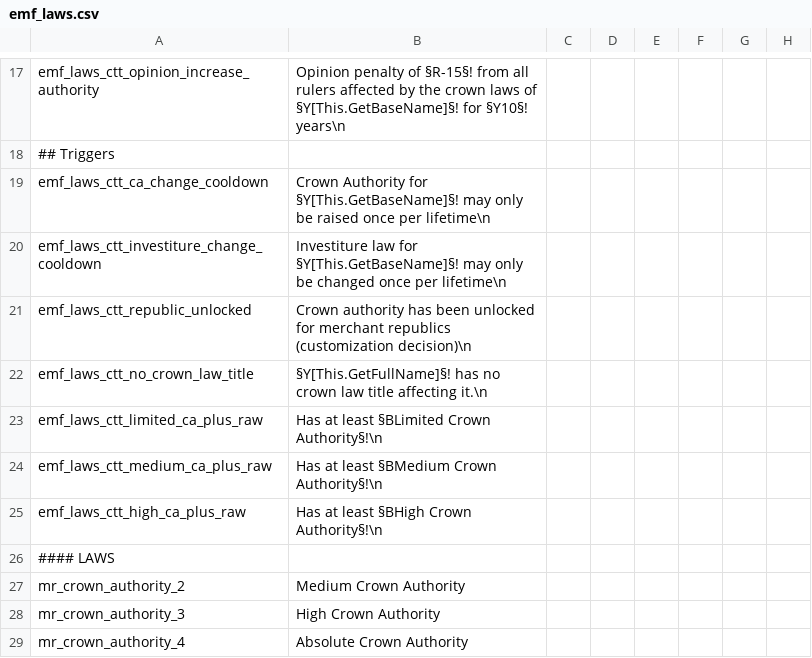
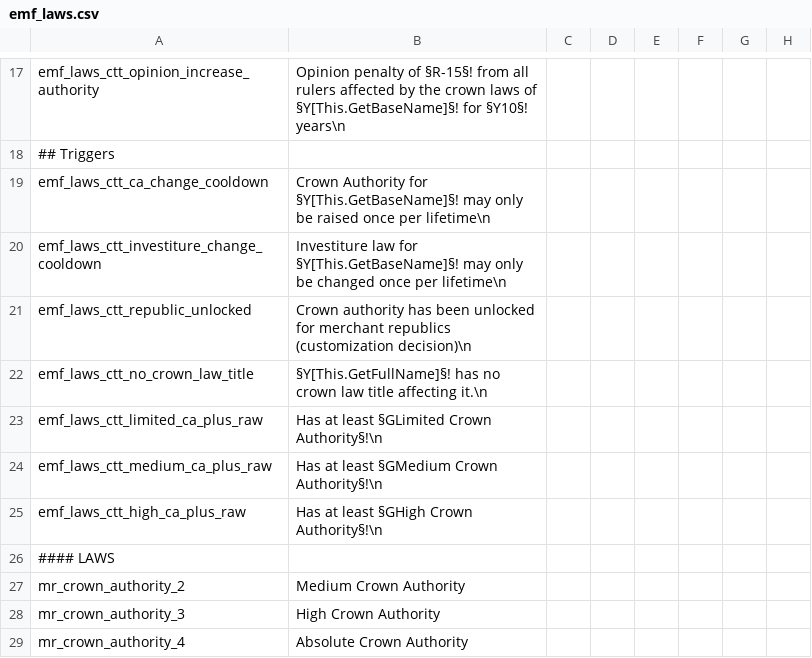
Before and after one commit to EMFTeam/EMF, a CSV file: EMF/localisation/emf_laws.csv, drawn as a sheet; only a part is shown, gaps mark what is left out; the diff names each change by its address in the sheet, - before the commit and + after, or states it on an @@ line.

```diff
--- a/EMF/localisation/emf_laws.csv
+++ b/EMF/localisation/emf_laws.csv
-B23: Has at least §BLimited Crown Authority§!\n
+B23: Has at least §GLimited Crown Authority§!\n
-B24: Has at least §BMedium Crown Authority§!\n
+B24: Has at least §GMedium Crown Authority§!\n
-B25: Has at least §BHigh Crown Authority§!\n
+B25: Has at least §GHigh Crown Authority§!\n
```
Also changed, not shown: 1 other file.
